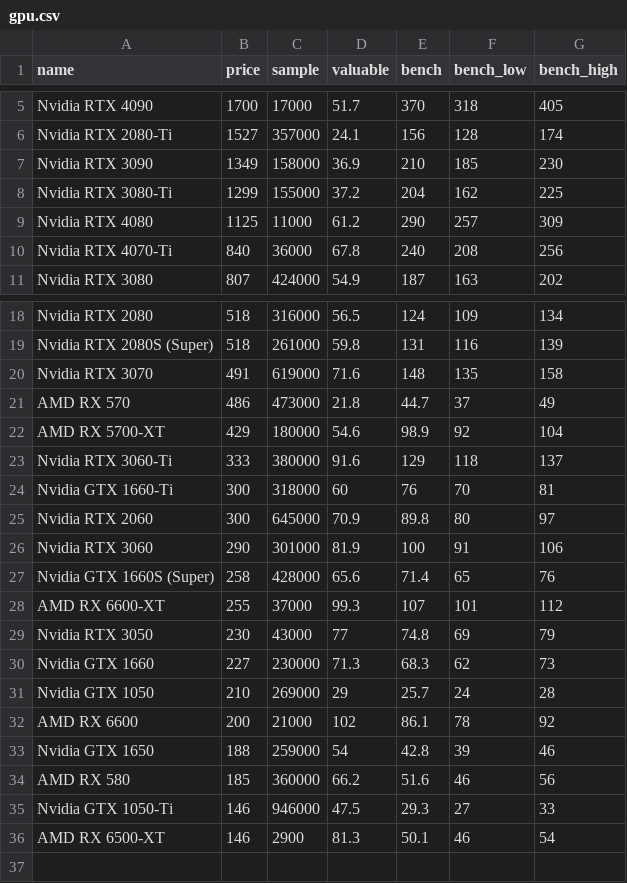
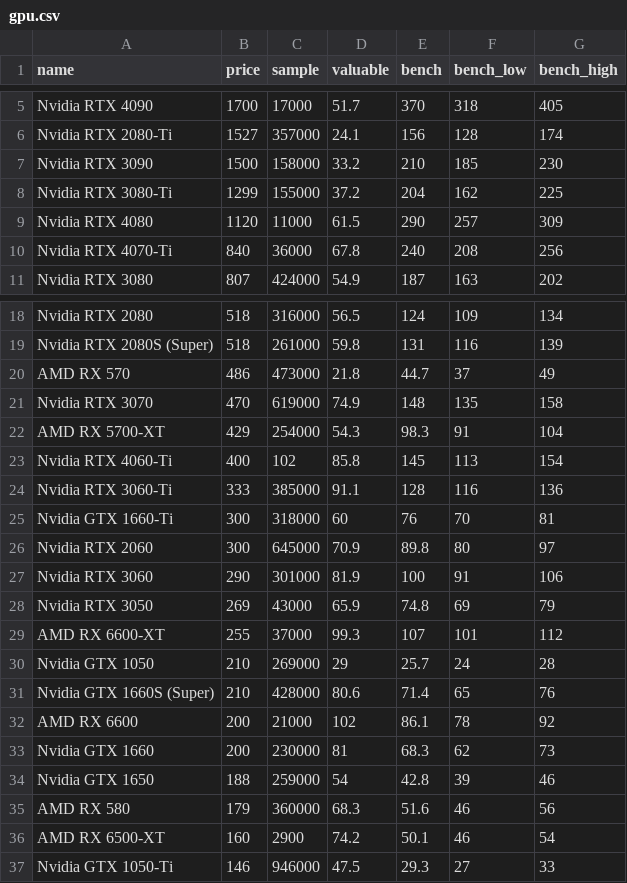
Before and after one commit to ShaokangJiang/CSE-203B-crapping, a CSV file: data/gpu.csv, drawn as a sheet; only a part is shown, gaps mark what is left out.

```diff
--- a/data/gpu.csv
+++ b/data/gpu.csv
@@ -6,5 +6,5 @@ Nvidia RTX 4090,1700,17000,51.7,370,318,405
 Nvidia RTX 2080-Ti,1527,357000,24.1,156,128,174
-Nvidia RTX 3090,1349,158000,36.9,210,185,230
+Nvidia RTX 3090,1500,158000,33.2,210,185,230
 Nvidia RTX 3080-Ti,1299,155000,37.2,204,162,225
-Nvidia RTX 4080,1125,11000,61.2,290,257,309
+Nvidia RTX 4080,1120,11000,61.5,290,257,309
 Nvidia RTX 4070-Ti,840,36000,67.8,240,208,256
@@ -19,6 +19,7 @@ Nvidia RTX 2080,518,316000,56.5,124,109,134
 Nvidia RTX 2080S (Super),518,261000,59.8,131,116,139
-Nvidia RTX 3070,491,619000,71.6,148,135,158
 AMD RX 570,486,473000,21.8,44.7,37,49
-AMD RX 5700-XT,429,180000,54.6,98.9,92,104
-Nvidia RTX 3060-Ti,333,380000,91.6,129,118,137
+Nvidia RTX 3070,470,619000,74.9,148,135,158
+AMD RX 5700-XT,429,254000,54.3,98.3,91,104
+Nvidia RTX 4060-Ti,400,102,85.8,145,113,154
+Nvidia RTX 3060-Ti,333,385000,91.1,128,116,136
 Nvidia GTX 1660-Ti,300,318000,60,76,70,81
@@ -26,11 +27,11 @@ Nvidia RTX 2060,300,645000,70.9,89.8,80,97
 Nvidia RTX 3060,290,301000,81.9,100,91,106
-Nvidia GTX 1660S (Super),258,428000,65.6,71.4,65,76
+Nvidia RTX 3050,269,43000,65.9,74.8,69,79
 AMD RX 6600-XT,255,37000,99.3,107,101,112
-Nvidia RTX 3050,230,43000,77,74.8,69,79
-Nvidia GTX 1660,227,230000,71.3,68.3,62,73
 Nvidia GTX 1050,210,269000,29,25.7,24,28
+Nvidia GTX 1660S (Super),210,428000,80.6,71.4,65,76
 AMD RX 6600,200,21000,102,86.1,78,92
+Nvidia GTX 1660,200,230000,81,68.3,62,73
 Nvidia GTX 1650,188,259000,54,42.8,39,46
-AMD RX 580,185,360000,66.2,51.6,46,56
+AMD RX 580,179,360000,68.3,51.6,46,56
+AMD RX 6500-XT,160,2900,74.2,50.1,46,54
 Nvidia GTX 1050-Ti,146,946000,47.5,29.3,27,33
-AMD RX 6500-XT,146,2900,81.3,50.1,46,54
```
Also changed, not shown: data/cpu.csv, data/hdd.csv, 2 other files.
